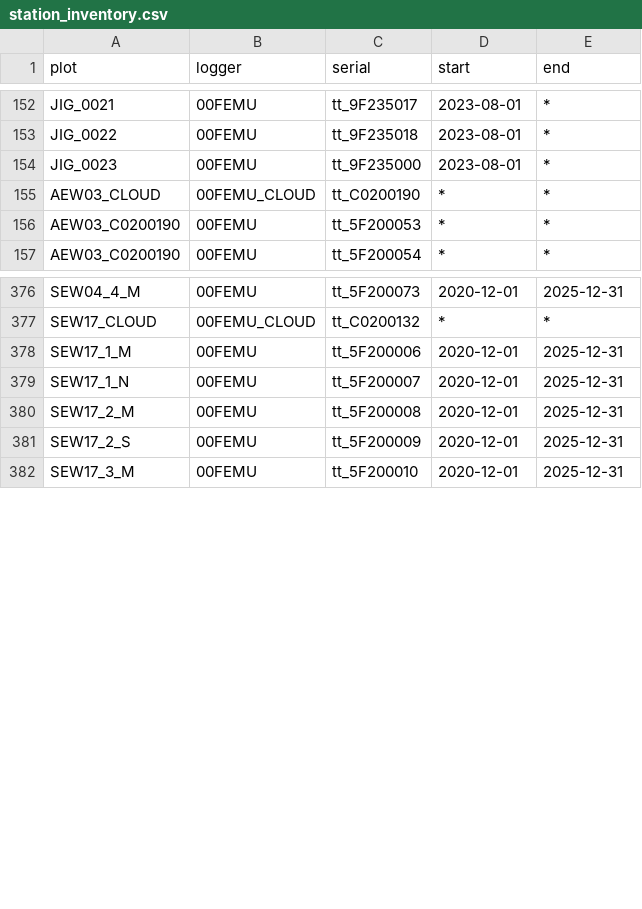
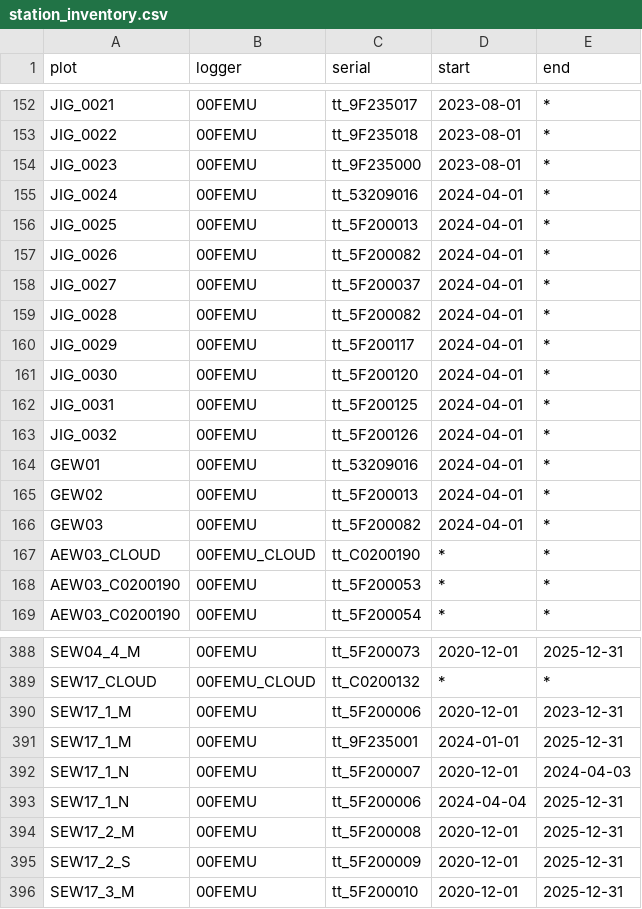
Before and after one commit to environmentalinformatics-marburg/tubedb, a CSV file: config/nature40/station_inventory.csv, drawn as a sheet; only a part is shown, gaps mark what is left out.

Commit message:
natur40 config plot and station updates; detailed message for errors in station inventory entries; bugfix existing webdowload folder

```diff
--- a/config/nature40/station_inventory.csv
+++ b/config/nature40/station_inventory.csv
@@ -154,2 +154,14 @@ JIG_0022,00FEMU,tt_9F235018,2023-08-01,*
 JIG_0023,00FEMU,tt_9F235000,2023-08-01,*
+JIG_0024,00FEMU,tt_53209016,2024-04-01,*
+JIG_0025,00FEMU,tt_5F200013,2024-04-01,*
+JIG_0026,00FEMU,tt_5F200082,2024-04-01,*
+JIG_0027,00FEMU,tt_5F200037,2024-04-01,*
+JIG_0028,00FEMU,tt_5F200082,2024-04-01,*
+JIG_0029,00FEMU,tt_5F200117,2024-04-01,*
+JIG_0030,00FEMU,tt_5F200120,2024-04-01,*
+JIG_0031,00FEMU,tt_5F200125,2024-04-01,*
+JIG_0032,00FEMU,tt_5F200126,2024-04-01,*
+GEW01,00FEMU,tt_53209016,2024-04-01,*
+GEW02,00FEMU,tt_5F200013,2024-04-01,*
+GEW03,00FEMU,tt_5F200082,2024-04-01,*
 AEW03_CLOUD,00FEMU_CLOUD,tt_C0200190,*,*
@@ -377,4 +389,6 @@ SEW04_4_M,00FEMU,tt_5F200073,2020-12-01,2025-12-31
 SEW17_CLOUD,00FEMU_CLOUD,tt_C0200132,*,*
-SEW17_1_M,00FEMU,tt_5F200006,2020-12-01,2025-12-31
-SEW17_1_N,00FEMU,tt_5F200007,2020-12-01,2025-12-31
+SEW17_1_M,00FEMU,tt_5F200006,2020-12-01,2023-12-31
+SEW17_1_M,00FEMU,tt_9F235001,2024-01-01,2025-12-31
+SEW17_1_N,00FEMU,tt_5F200007,2020-12-01,2024-04-03
+SEW17_1_N,00FEMU,tt_5F200006,2024-04-04,2025-12-31
 SEW17_2_M,00FEMU,tt_5F200008,2020-12-01,2025-12-31
```
Also changed, not shown: config/nature40/plot_inventory.csv, 4 other files.
